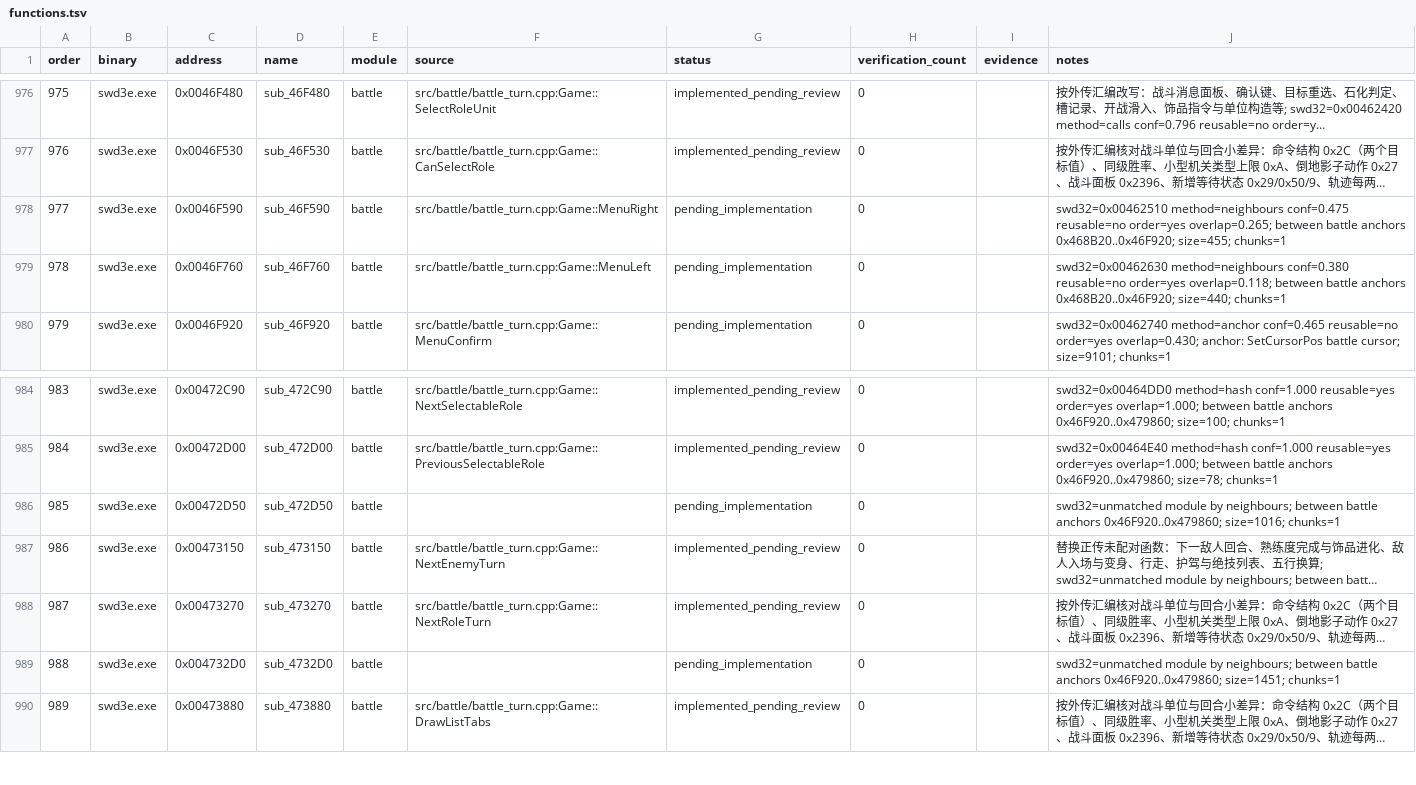
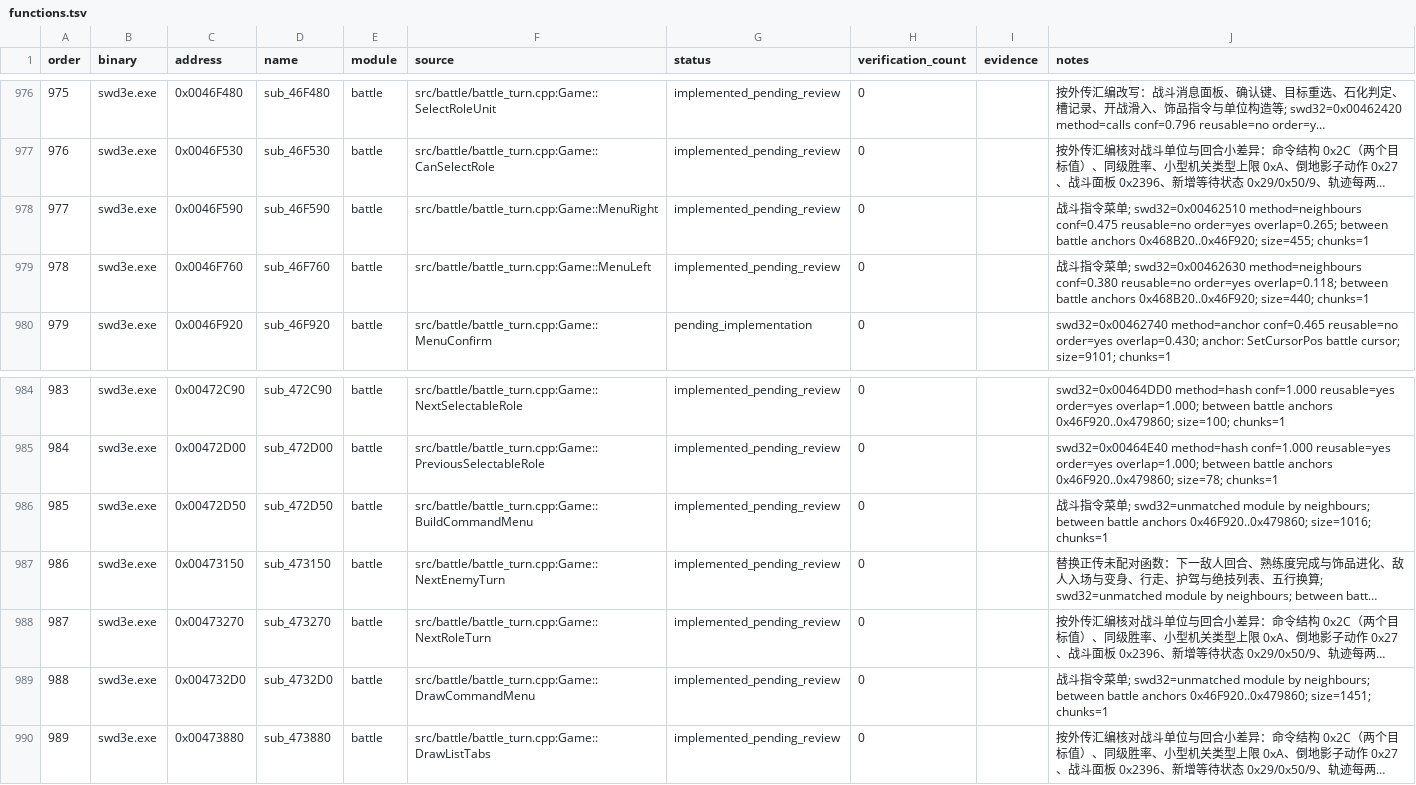
Before and after one commit to Ouroboros/OpenSWD3e, a TSV file: reverse/functions.tsv, drawn as a sheet; only a part is shown, gaps mark what is left out; long unchanged cells end in …; the diff names each change by its address in the sheet, - before the commit and + after, or states it on an @@ line.

Commit message:
feat: 还原战斗指令菜单的建立、绘制与左右键
1. BuildCommandMenu（0x00472D50）：最多四个列表项（战斗角色0为煉妖、有旗标0x5A时加符鬼，再加两个饰品指令），逆攻在计量条显示时改名釋放，融合无护卫时、蓄勁熟练度不足10时禁用，启动计量条的角色在逆攻未满时禁用奇術，MarkBit4时只留攻擊与防禦。
2. DrawCommandMenu（0x004732D0）改为每行三项的网格，并绘制符鬼战术、煉妖选项与改變五行三个子菜单；面板函数改为画入调用方场景以保持原绘制顺序。
3. MenuRight与MenuLeft（0x0046F590、0x0046F760）：子菜单游标、蓄勁角色只在前两项移动、行内换行并跳过空列表项（MenuKind）。
4. 名称表按外传更新（0x004BF01C按种类索引，絕技等），新增蓄勁角色、计量条角色、三个子菜单开关与游标及unk50D86C；名称测试改为对照swd3e.exe；登记两条越界读偏差。

```diff
--- a/reverse/functions.tsv
+++ b/reverse/functions.tsv
-G978:G979 (status): pending_implementation
+G978:G979 (status): implemented_pending_review
-J978 (notes): swd32=0x00462510 method=neighbours…
+J978 (notes): 战斗指令菜单; swd32=0x00462510 method=neighbours…
-J979 (notes): swd32=0x00462630 method=neighbours…
+J979 (notes): 战斗指令菜单; swd32=0x00462630 method=neighbours…
-F986 (source): (empty)
+F986 (source): src/battle/battle_turn.cpp:Game::BuildCommandMenu
-G986 (status): pending_implementation
+G986 (status): implemented_pending_review
-J986 (notes): swd32=unmatched module…
+J986 (notes): 战斗指令菜单; swd32=unmatched module…
-F989 (source): (empty)
+F989 (source): src/battle/battle_turn.cpp:Game::DrawCommandMenu
-G989 (status): pending_implementation
+G989 (status): implemented_pending_review
-J989 (notes): swd32=unmatched module…
+J989 (notes): 战斗指令菜单; swd32=unmatched module…
```
Also changed, not shown: 12 other files.
